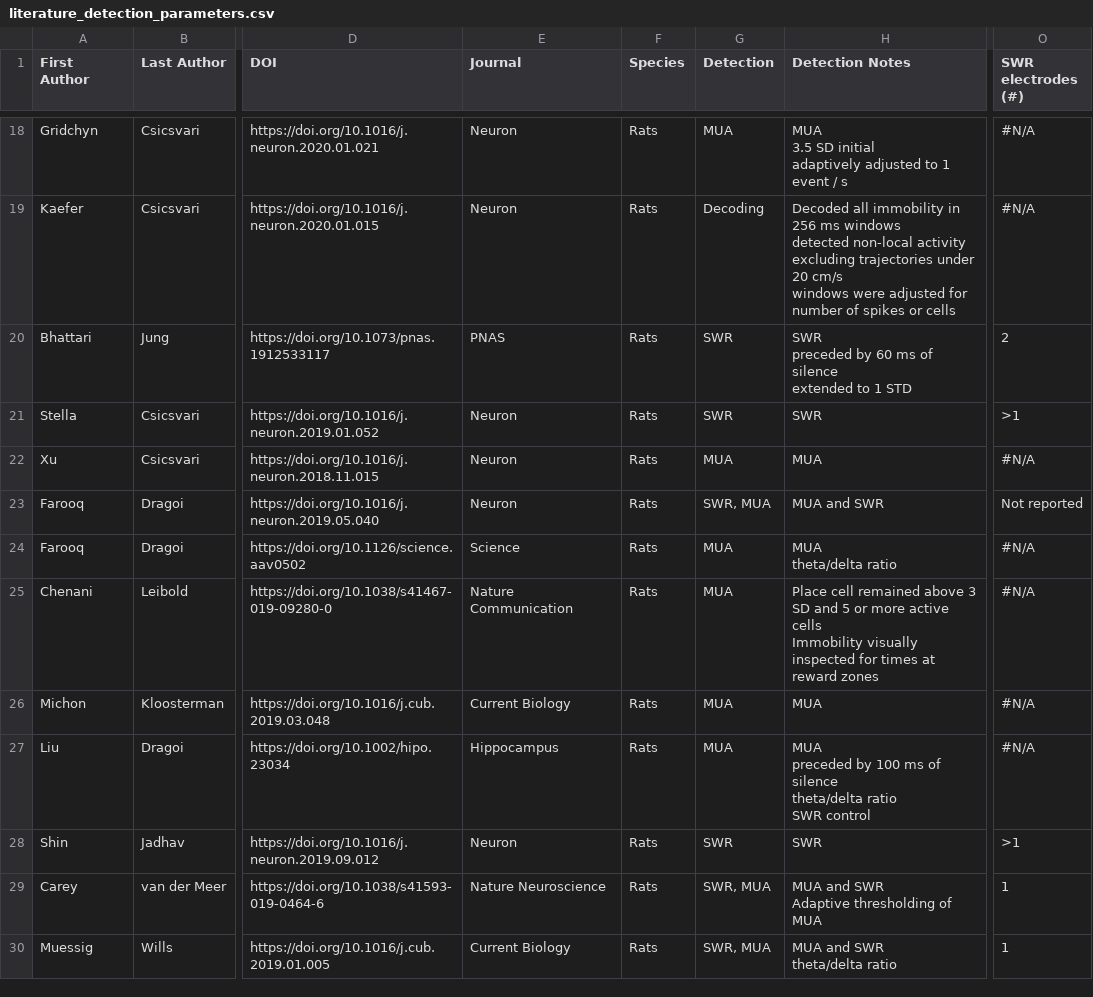
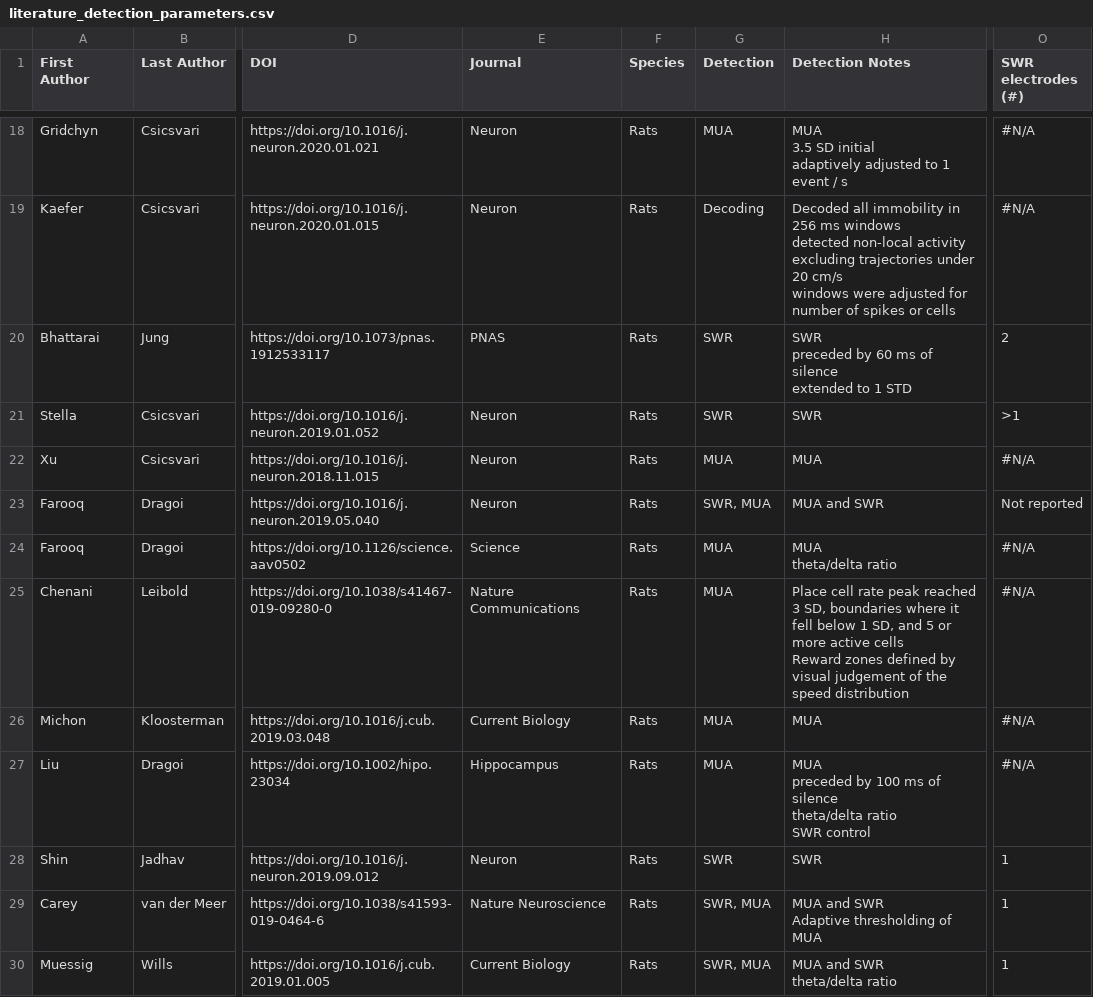
Before and after one commit to edeno/continuum-swr-replay, a CSV file: docs/design/replay_detection_comparison/literature_detection_parameters.csv, drawn as a sheet; only a part is shown, gaps mark what is left out; ↵ is a line break in a cell; the diff names each change by its address in the sheet, - before the commit and + after, or states it on an @@ line.

```diff
--- a/docs/design/replay_detection_comparison/literature_detection_parameters.csv
+++ b/docs/design/replay_detection_comparison/literature_detection_parameters.csv
-A20 (First Author): Bhattari
+A20 (First Author): Bhattarai
-E25 (Journal): Nature Communication
+E25 (Journal): Nature Communications
-H25 (Detection Notes): Place cell remained above 3 SD and 5 or more active cells ↵ Immobility visually inspected for times at reward zones
+H25 (Detection Notes): Place cell rate peak reached 3 SD, boundaries where it fell below 1 SD, and 5 or more active cells ↵ Reward zones defined by visual judgement of the speed distribution
-O28 (SWR electrodes (#)): >1
+O28 (SWR electrodes (#)): 1
```
Also changed, not shown: 1 other file.
